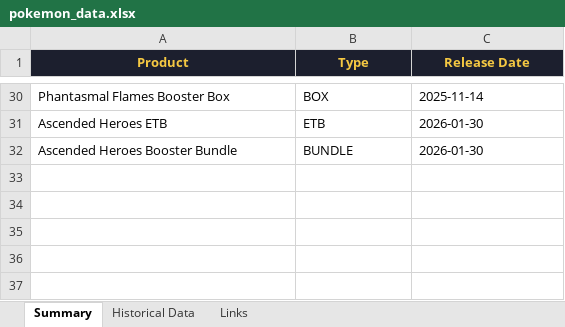
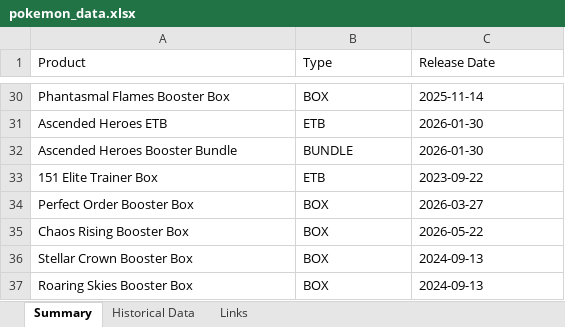
Before and after one commit to tobenhair/poke-analytics, an Excel workbook: pokemon_data.xlsx, sheet Summary, drawn as a sheet; only a part is shown, gaps mark what is left out; values as stored, in another font and other column widths than the file's, no borders; the diff names each change by its address in the sheet, - before the commit and + after, or states it on an @@ line.

```diff
--- a/pokemon_data.xlsx (sheet Summary)
+++ b/pokemon_data.xlsx (sheet Summary)
@@ A1:C1 fill: #1C1F2E → none, bold: on → off, text colour: #F5C842 → black, alignment: center → left @@
+row 33: 151 Elite Trainer Box | ETB | 2023-09-22
+row 34: Perfect Order Booster Box | BOX | 2026-03-27
+row 35: Chaos Rising Booster Box | BOX | 2026-05-22
+row 36: Stellar Crown Booster Box | BOX | 2024-09-13
+row 37: Roaring Skies Booster Box | BOX | 2024-09-13
```
Also changed, not shown: sheet Historical Data, sheet Links.
